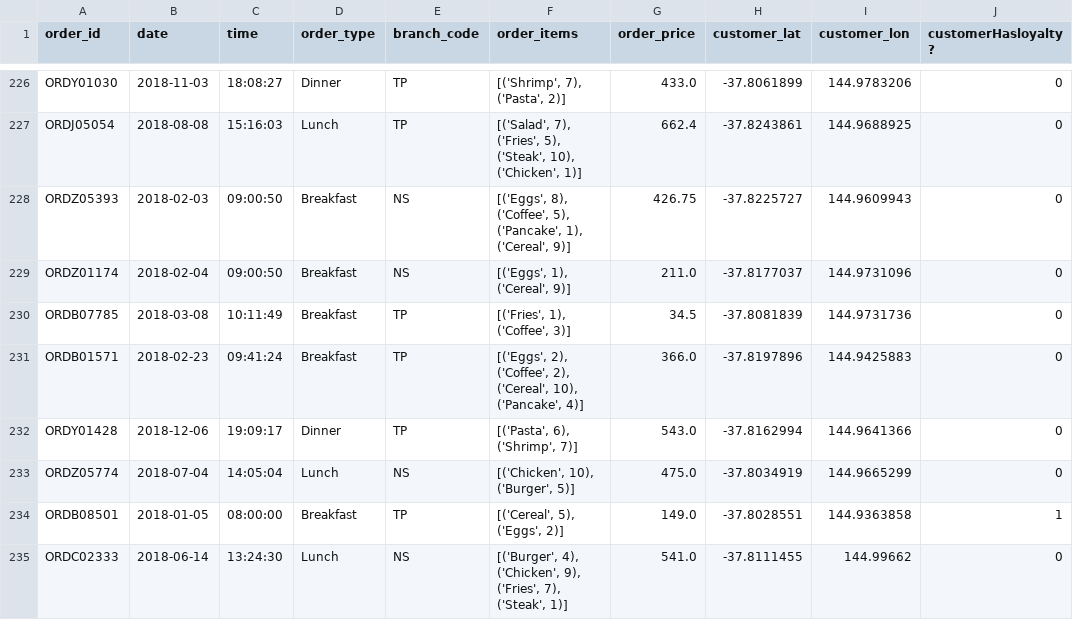
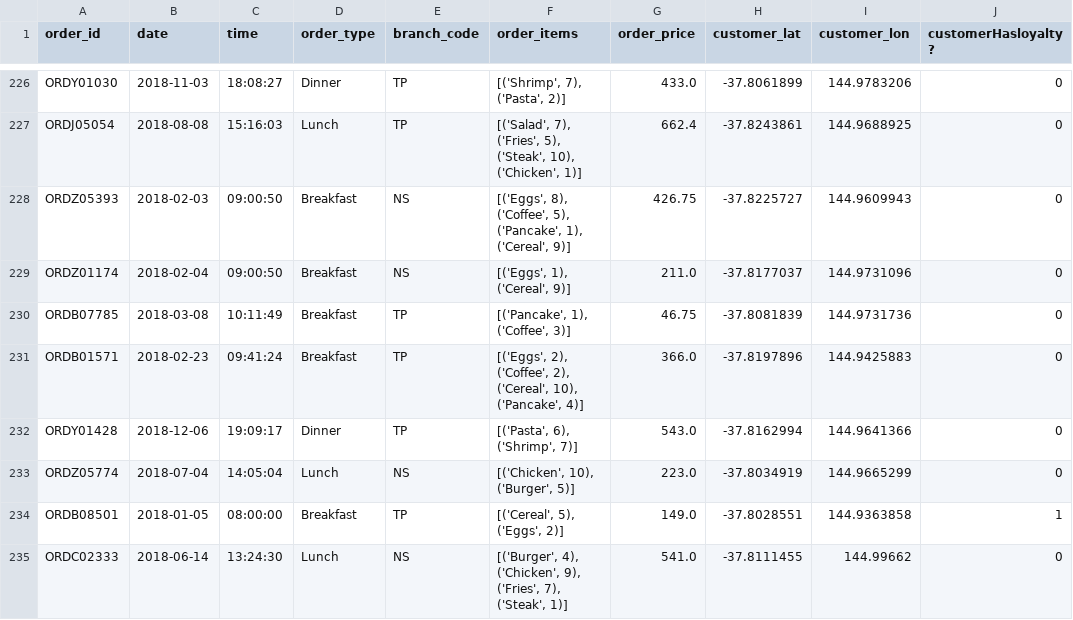
Before and after one commit to timjordanRe/Data_Wrangling_A2, a CSV file: task_1/output/Group109_dirty_data_solution.csv, drawn as a sheet; only a part is shown, gaps mark what is left out; the diff covers the shown part only; the diff names each change by its address in the sheet, - before the commit and + after, or states it on an @@ line.

Commit message:
removed dirty data in order items

```diff
--- a/task_1/output/Group109_dirty_data_solution.csv
+++ b/task_1/output/Group109_dirty_data_solution.csv
-F230 (order_items): [('Fries', 1), ('Coffee', 3)]
+F230 (order_items): [('Pancake', 1), ('Coffee', 3)]
-G230 (order_price): 34.5
+G230 (order_price): 46.75
-G233 (order_price): 475.0
+G233 (order_price): 223.0
```
Also changed, not shown: 108 edited cells elsewhere in this file, 1 other file.
